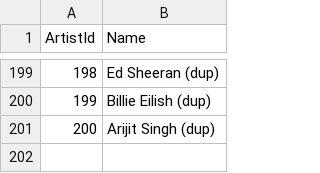
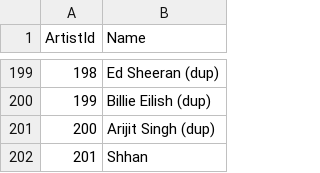
Before and after one commit to ramakant-bw/Code_Diary, a CSV file: SQL/Artist.csv, drawn as a sheet; only a part is shown, gaps mark what is left out; the diff names each change by its address in the sheet, - before the commit and + after, or states it on an @@ line.

Commit message:
file updated

```diff
--- a/SQL/Artist.csv
+++ b/SQL/Artist.csv
+row 202: 201 | Shhan
```
